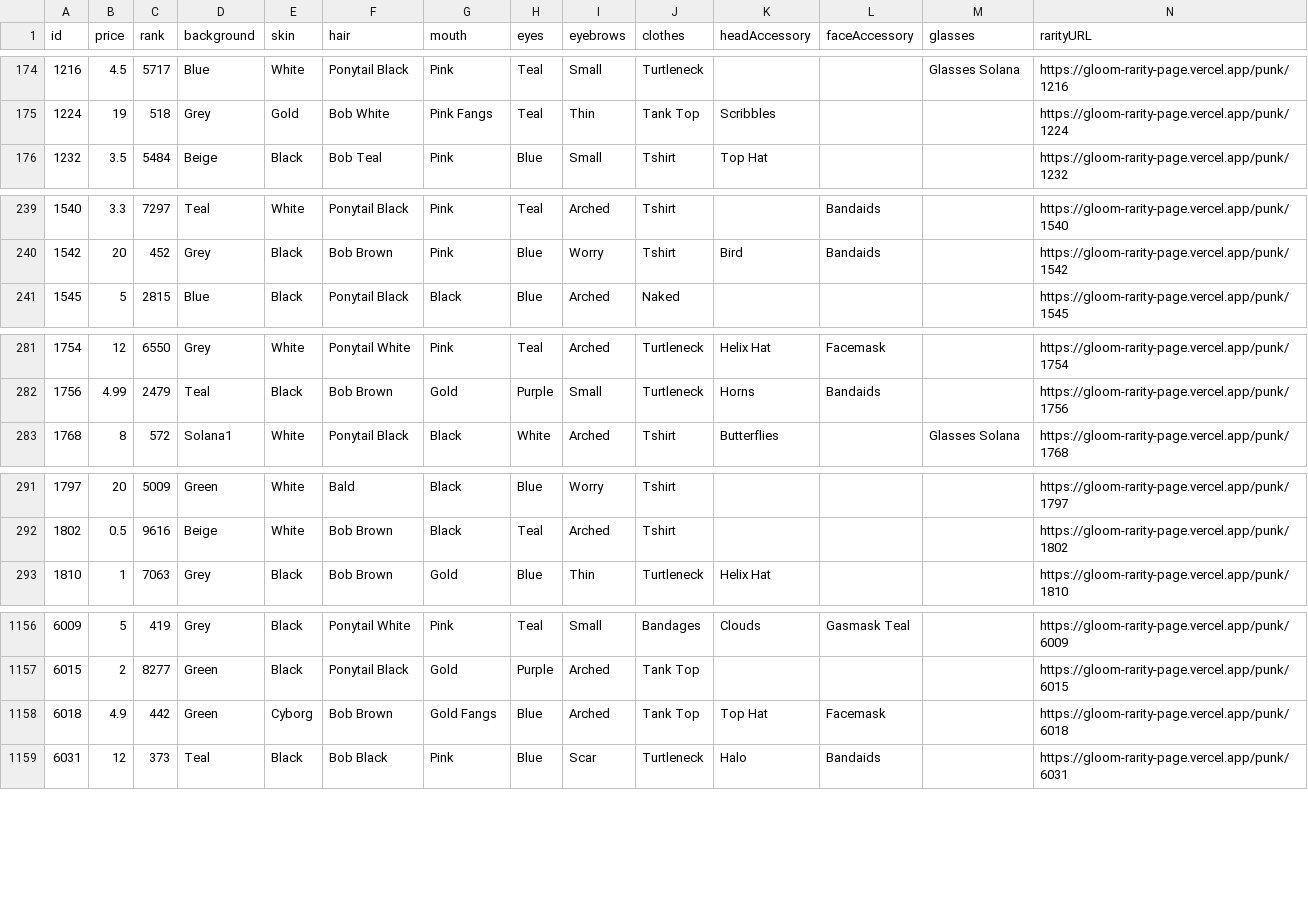
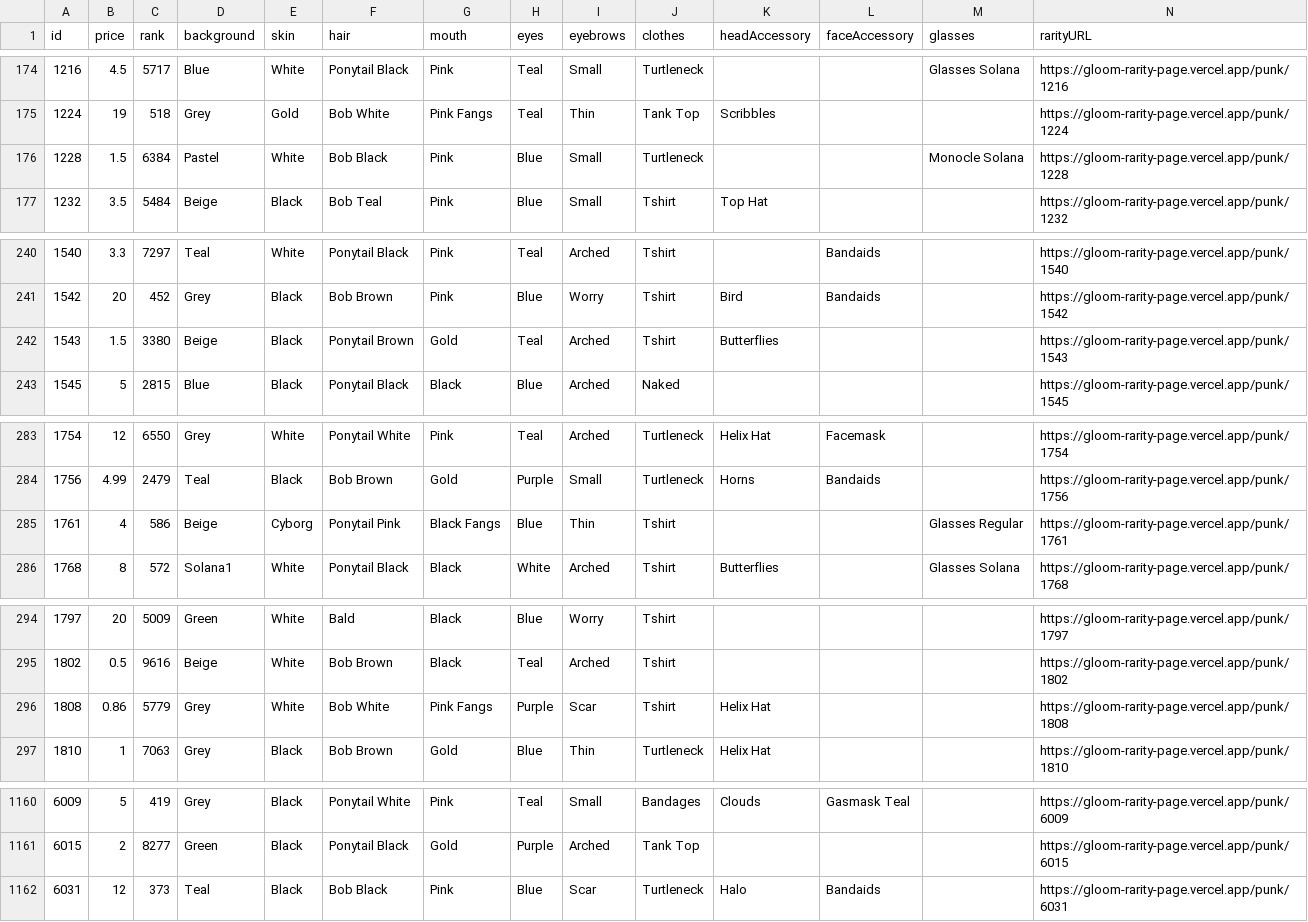
Before and after one commit to nobodykr/solanart-gloom-monitor, a CSV file: gloom-data-processed.csv, drawn as a sheet; only a part is shown, gaps mark what is left out; removed rows and columns are numbered as before the commit, all else as after; rows hold the shown columns only; the diff covers the shown part only; the diff names each change by its address in the sheet, - before the commit and + after, or states it on an @@ line.

Commit message:
Flat: latest data (2021-10-25T00:45:35.485Z) {   "date": "2021-10-25T00:45:35.485Z",   "files": [     {       "name": "gloom-data-processed.csv",       "deltaBytes": 624,       "source": "https://qzlsklfacc.medianetwork.cloud/nft_for_sale?collection=gloompunk"     }   ] }

```diff
--- a/gloom-data-processed.csv
+++ b/gloom-data-processed.csv
+row 176: 1228 | 1.5 | 6384 | Pastel | White | Bob Black | Pink | Blue | Small | Turtleneck |  |  | Monocle Solana | https://gloom-rarity-page.vercel.app/punk/1228
+row 242: 1543 | 1.5 | 3380 | Beige | Black | Ponytail Brown | Gold | Teal | Arched | Tshirt | Butterflies |  |  | https://gloom-rarity-page.vercel.app/punk/1543
+row 285: 1761 | 4 | 586 | Beige | Cyborg | Ponytail Pink | Black Fangs | Blue | Thin | Tshirt |  |  | Glasses Regular | https://gloom-rarity-page.vercel.app/punk/1761
+row 296: 1808 | 0.86 | 5779 | Grey | White | Bob White | Pink Fangs | Purple | Scar | Tshirt | Helix Hat |  |  | https://gloom-rarity-page.vercel.app/punk/1808
-row 1158: 6018 | 4.9 | 442 | Green | Cyborg | Bob Brown | Gold Fangs | Blue | Arched | Tank Top | Top Hat | Facemask |  | https://gloom-rarity-page.vercel.app/punk/6018
```
Also changed, not shown: 7 edited cells elsewhere in this file.
